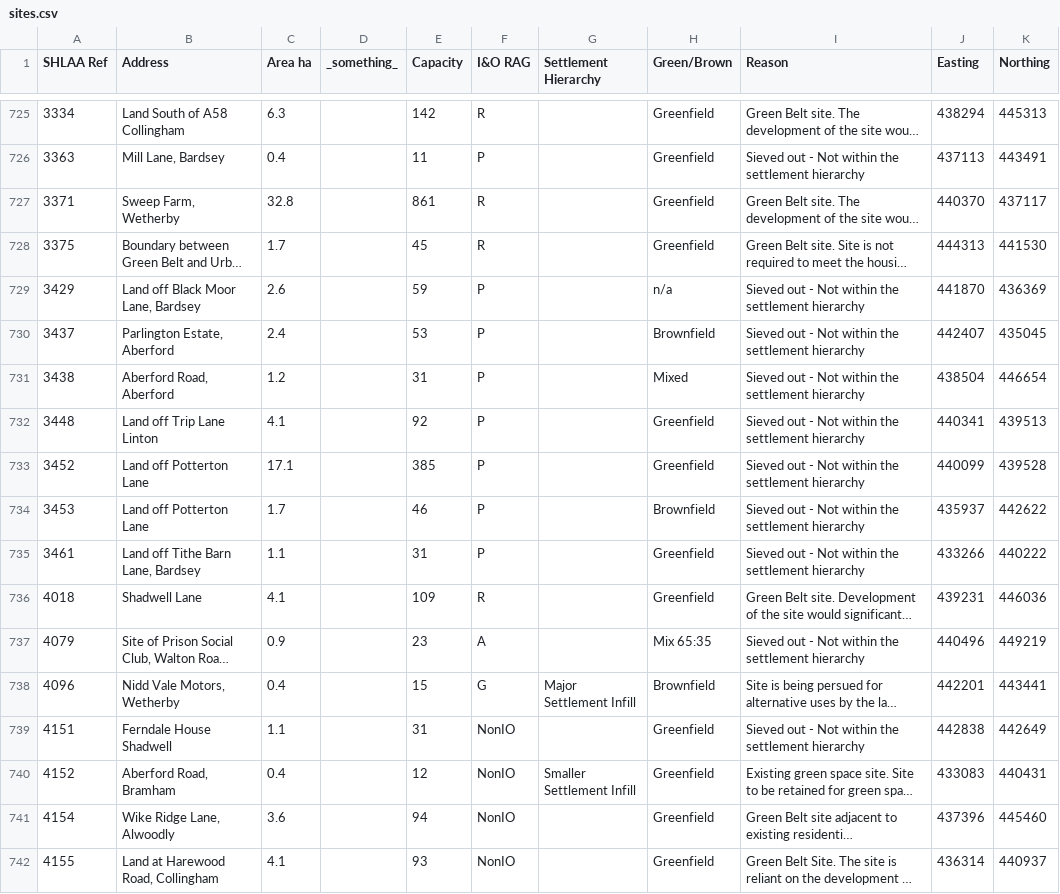
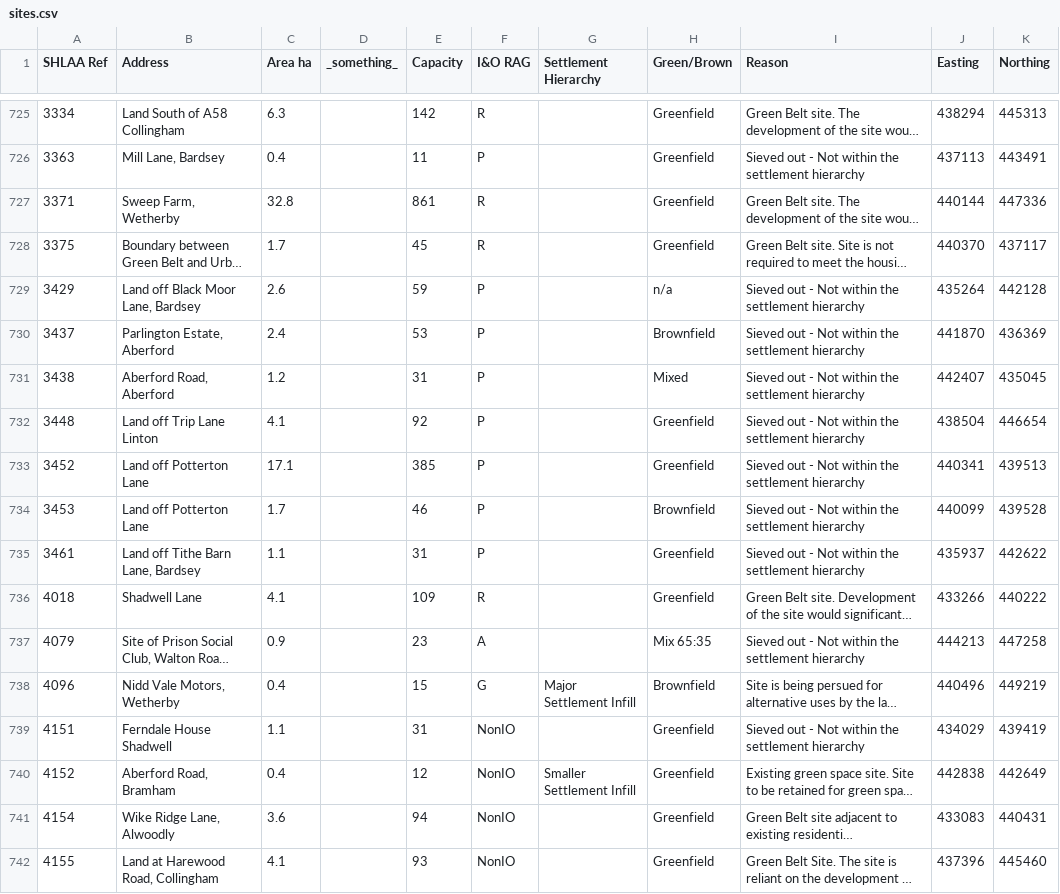
Before and after one commit to rgarner/lcc-site-allocations-data, a CSV file: data/output/sites.csv, drawn as a sheet; only a part is shown, gaps mark what is left out; long unchanged cells end in …; the diff covers the shown part only; the diff names each change by its address in the sheet, - before the commit and + after, or states it on an @@ line.

Commit message:
Incorporate fixes for #10 and #11 to csv's
* Both sites and centroids

```diff
--- a/data/output/sites.csv
+++ b/data/output/sites.csv
-J727 (Easting): 440370
+J727 (Easting): 440144
-K727 (Northing): 437117
+K727 (Northing): 447336
-J728 (Easting): 444313
+J728 (Easting): 440370
-K728 (Northing): 441530
+K728 (Northing): 437117
-J729 (Easting): 441870
+J729 (Easting): 435264
-K729 (Northing): 436369
+K729 (Northing): 442128
-J730 (Easting): 442407
+J730 (Easting): 441870
-K730 (Northing): 435045
+K730 (Northing): 436369
-J731 (Easting): 438504
+J731 (Easting): 442407
-K731 (Northing): 446654
+K731 (Northing): 435045
-J732 (Easting): 440341
+J732 (Easting): 438504
-K732 (Northing): 439513
+K732 (Northing): 446654
-J733 (Easting): 440099
+J733 (Easting): 440341
-K733 (Northing): 439528
+K733 (Northing): 439513
-J734 (Easting): 435937
+J734 (Easting): 440099
-K734 (Northing): 442622
+K734 (Northing): 439528
-J735 (Easting): 433266
+J735 (Easting): 435937
-K735 (Northing): 440222
+K735 (Northing): 442622
-J736 (Easting): 439231
+J736 (Easting): 433266
-K736 (Northing): 446036
+K736 (Northing): 440222
-J737 (Easting): 440496
+J737 (Easting): 444213
-K737 (Northing): 449219
+K737 (Northing): 447258
-J738 (Easting): 442201
+J738 (Easting): 440496
-K738 (Northing): 443441
+K738 (Northing): 449219
-J739 (Easting): 442838
+J739 (Easting): 434029
-K739 (Northing): 442649
+K739 (Northing): 439419
-J740 (Easting): 433083
+J740 (Easting): 442838
-K740 (Northing): 440431
+K740 (Northing): 442649
-J741 (Easting): 437396
+J741 (Easting): 433083
-K741 (Northing): 445460
+K741 (Northing): 440431
-J742 (Easting): 436314
+J742 (Easting): 437396
-K742 (Northing): 440937
+K742 (Northing): 445460
```
Also changed, not shown: 62 edited cells elsewhere in this file, data/output/centroids.csv.
